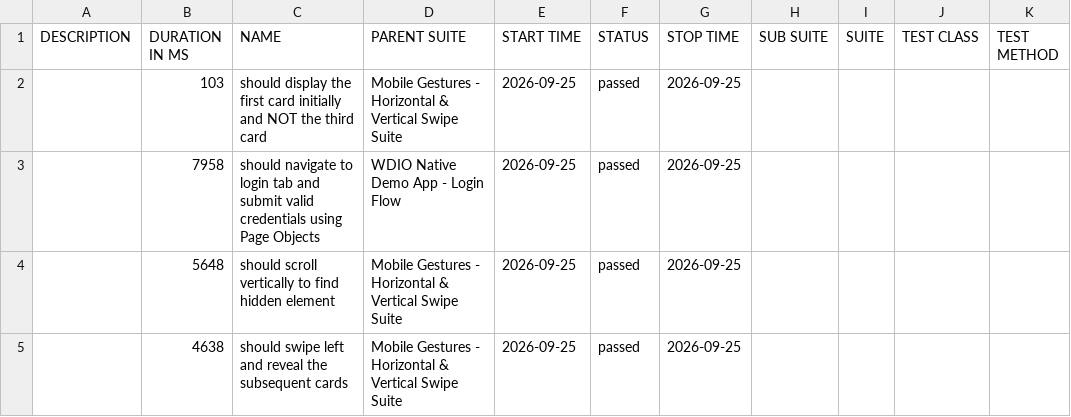
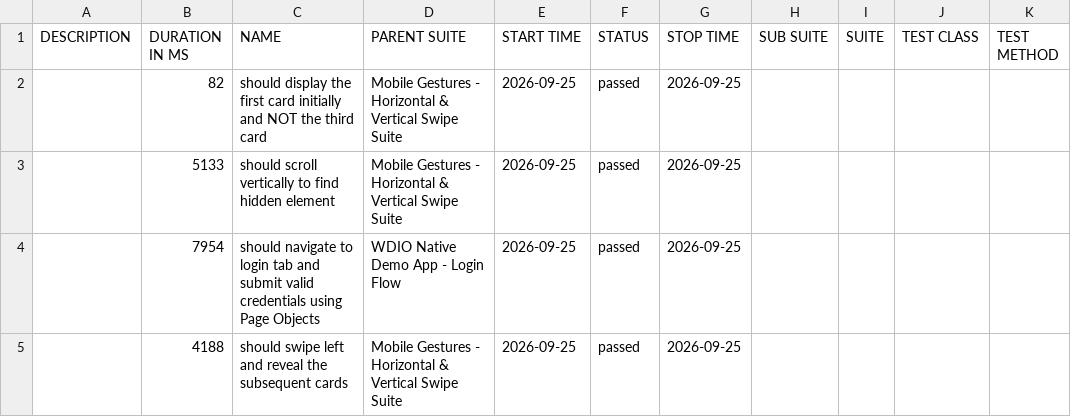
Before and after one commit to RaphaelCarvalho07/sdet-roadmap-portfolio, a CSV file: mobile-report/data/suites.csv, drawn as a sheet.

```diff
--- a/mobile-report/data/suites.csv
+++ b/mobile-report/data/suites.csv
@@ -1,5 +1,5 @@
 "DESCRIPTION","DURATION IN MS","NAME","PARENT SUITE","START TIME","STATUS","STOP TIME","SUB SUITE","SUITE","TEST CLASS","TEST METHOD"
-"","103","should display the first card initially and NOT the third card","Mobile Gestures - Horizontal & Vertical Swipe Suite","2026-09-25","passed","2026-09-25","","","",""
-"","7958","should navigate to login tab and submit valid credentials using Page Objects","WDIO Native Demo App - Login Flow","2026-09-25","passed","2026-09-25","","","",""
-"","5648","should scroll vertically to find hidden element","Mobile Gestures - Horizontal & Vertical Swipe Suite","2026-09-25","passed","2026-09-25","","","",""
-"","4638","should swipe left and reveal the subsequent cards","Mobile Gestures - Horizontal & Vertical Swipe Suite","2026-09-25","passed","2026-09-25","","","",""
+"","82","should display the first card initially and NOT the third card","Mobile Gestures - Horizontal & Vertical Swipe Suite","2026-09-25","passed","2026-09-25","","","",""
+"","5133","should scroll vertically to find hidden element","Mobile Gestures - Horizontal & Vertical Swipe Suite","2026-09-25","passed","2026-09-25","","","",""
+"","7954","should navigate to login tab and submit valid credentials using Page Objects","WDIO Native Demo App - Login Flow","2026-09-25","passed","2026-09-25","","","",""
+"","4188","should swipe left and reveal the subsequent cards","Mobile Gestures - Horizontal & Vertical Swipe Suite","2026-09-25","passed","2026-09-25","","","",""
```
Also changed, not shown: 18 other files.
